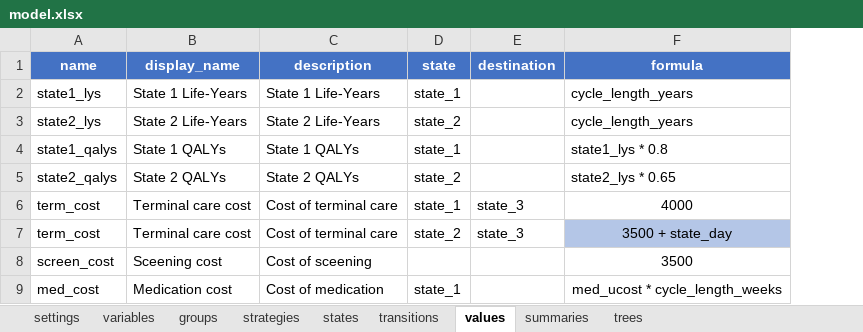
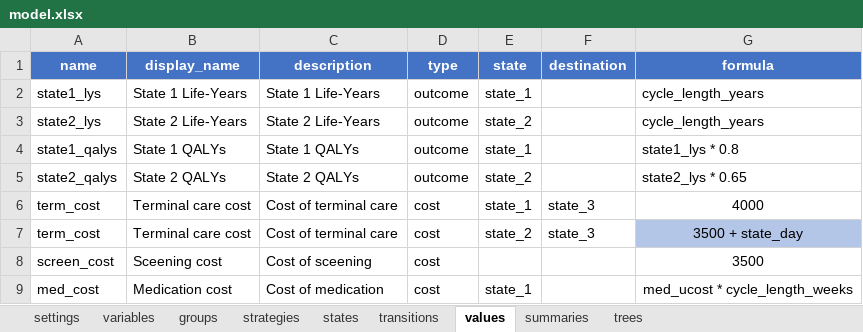
Before and after one commit to PolicyAnalysisInc/openqaly, an Excel workbook: inst/models/checkimab_simple/model.xlsx, sheet values, drawn as a sheet; values as stored, in another font and other column widths than the file's, no borders; table styles not drawn; the diff names each change by its address in the sheet, - before the commit and + after, or states it on an @@ line.

```diff
--- a/inst/models/checkimab_simple/model.xlsx (sheet values)
+++ b/inst/models/checkimab_simple/model.xlsx (sheet values)
+column D (type), rows 2-9: outcome | outcome | outcome | outcome | cost | cost | cost | cost
```
Also changed, not shown: inst/models/example_psm/model.xlsx, inst/models/markov_medium/model.xlsx, 26 other files.
